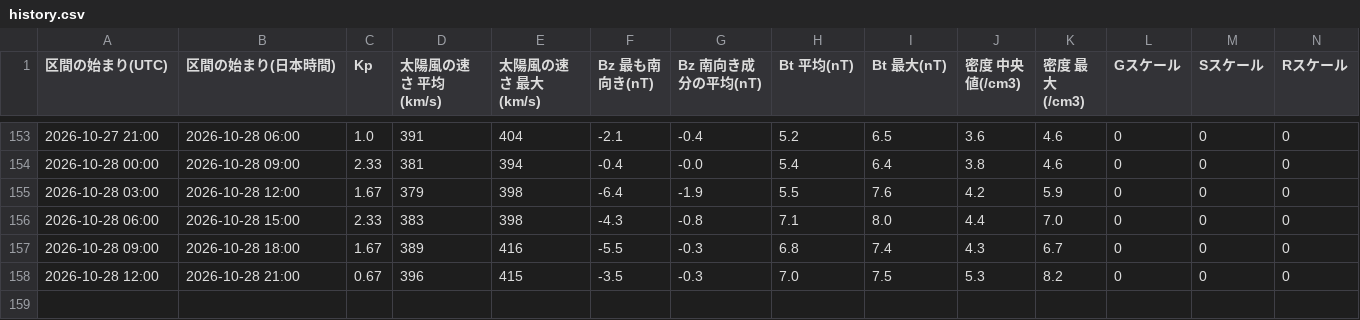
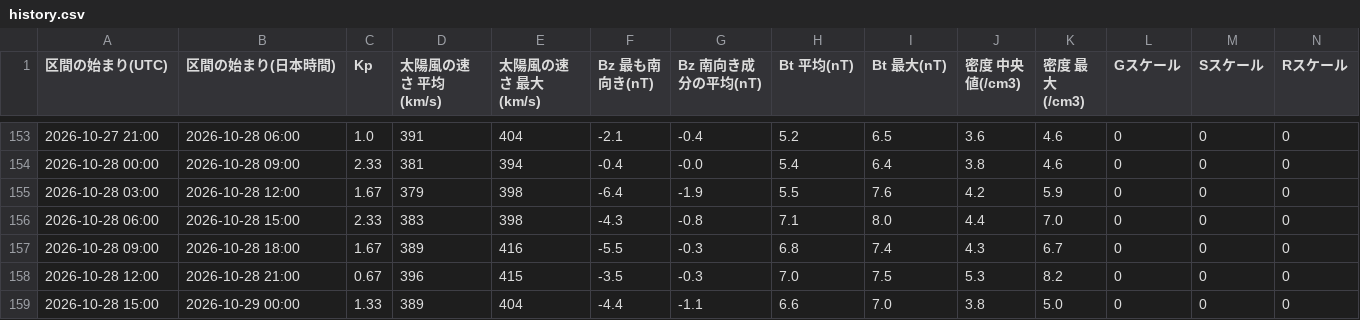
Before and after one commit to ja1bbe/ja1bbe-iono, a CSV file: docs/history.csv, drawn as a sheet; only a part is shown, gaps mark what is left out; rows hold the shown columns only; the diff names each change by its address in the sheet, - before the commit and + after, or states it on an @@ line.

```diff
--- a/docs/history.csv
+++ b/docs/history.csv
+row 159: 2026-10-28 15:00 | 2026-10-29 00:00 | 1.33 | 389 | 404 | -4.4 | -1.1 | 6.6 | 7.0 | 3.8 | 5.0 | 0 | 0 | 0
```
Also changed, not shown: 3 other files.
